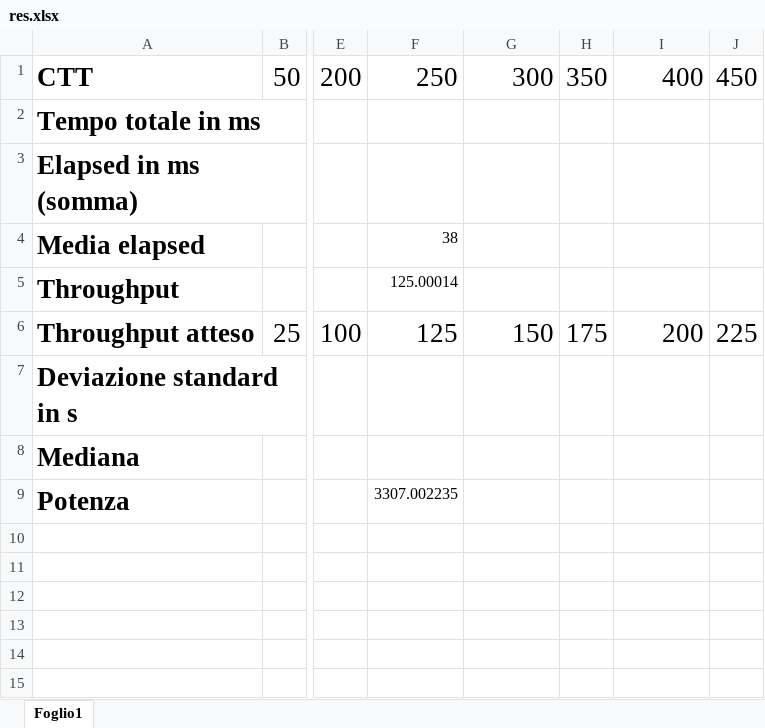
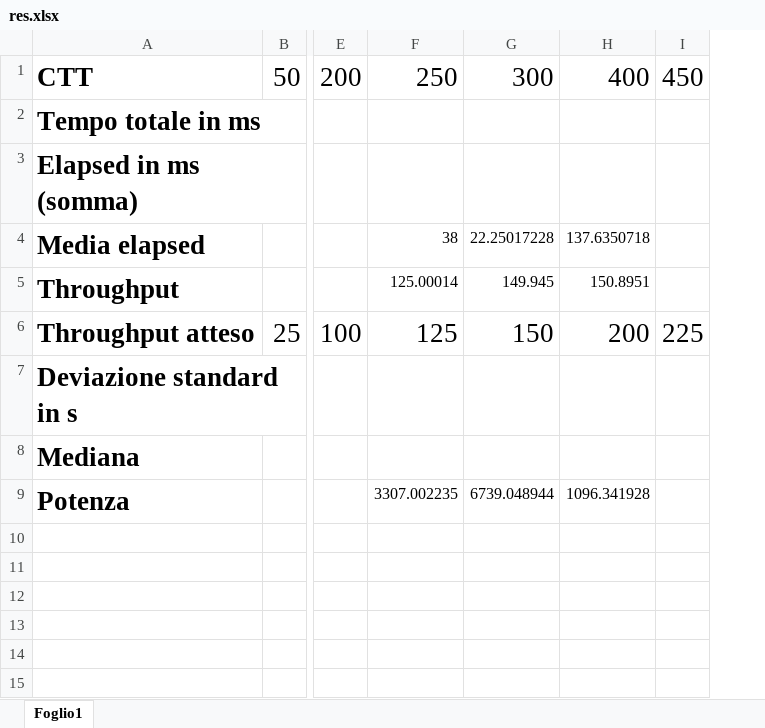
Before and after one commit to Verollaf/ASSSC, an Excel workbook: res.xlsx, sheet Foglio1, drawn as a sheet; only a part is shown, gaps mark what is left out; values as stored, in another font and other column widths than the file's, no borders; removed rows and columns are numbered as before the commit, all else as after; the diff names each change by its address in the sheet, - before the commit and + after, or states it on an @@ line.

```diff
--- a/res.xlsx (sheet Foglio1)
+++ b/res.xlsx (sheet Foglio1)
-column H, rows 1-6: 350 |  |  |  |  | 175
-G4: (empty)
+G4: 22.25017228
-H4: (empty)
+H4: 137.6350718
-G5: (empty)
+G5: 149.945
-H5: (empty)
+H5: 150.8951
-G9: (empty)
+G9: 6739.048944
-H9: (empty)
+H9: 1096.341928
```
Also changed, not shown: formulas that keep their value, 2 other files.
